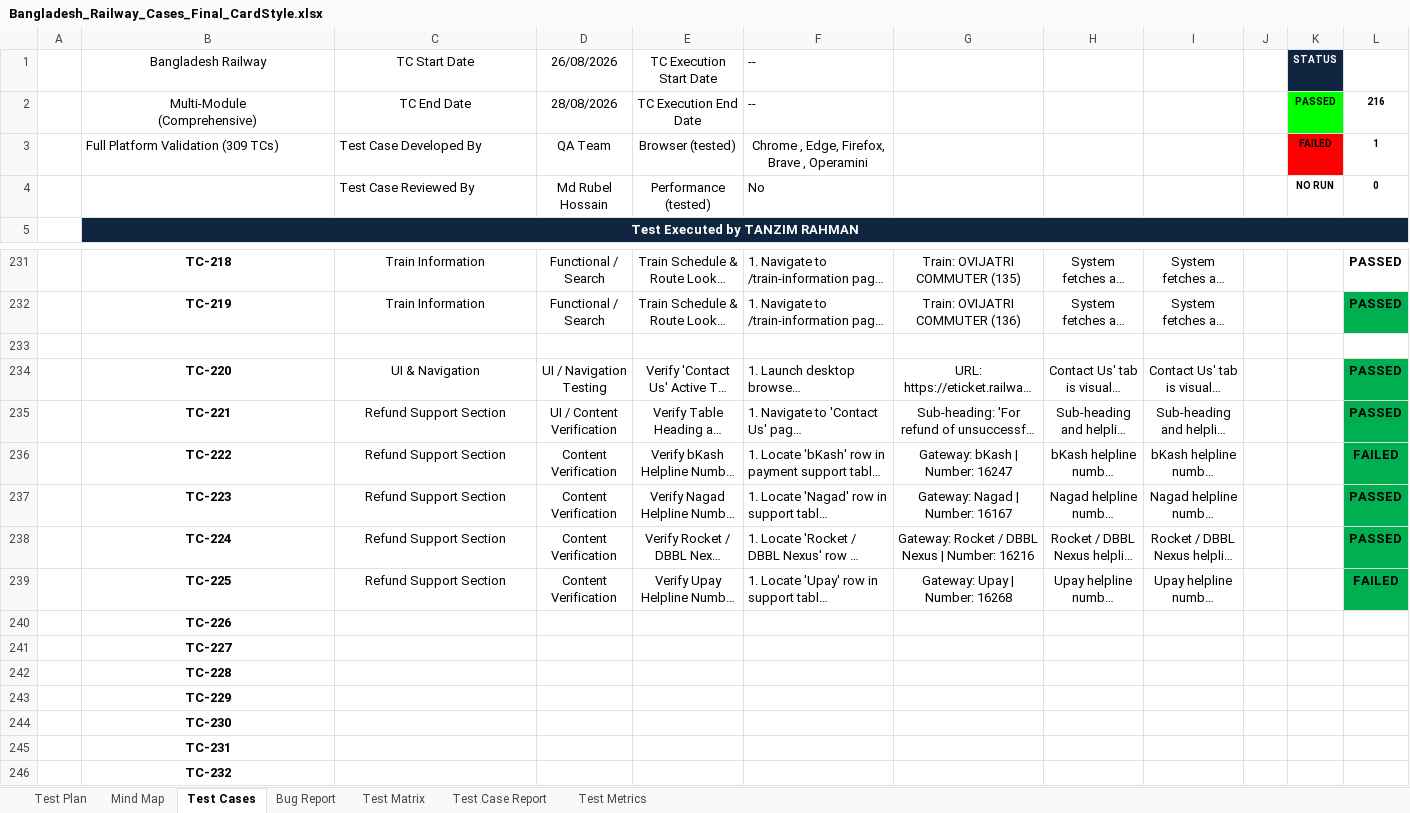
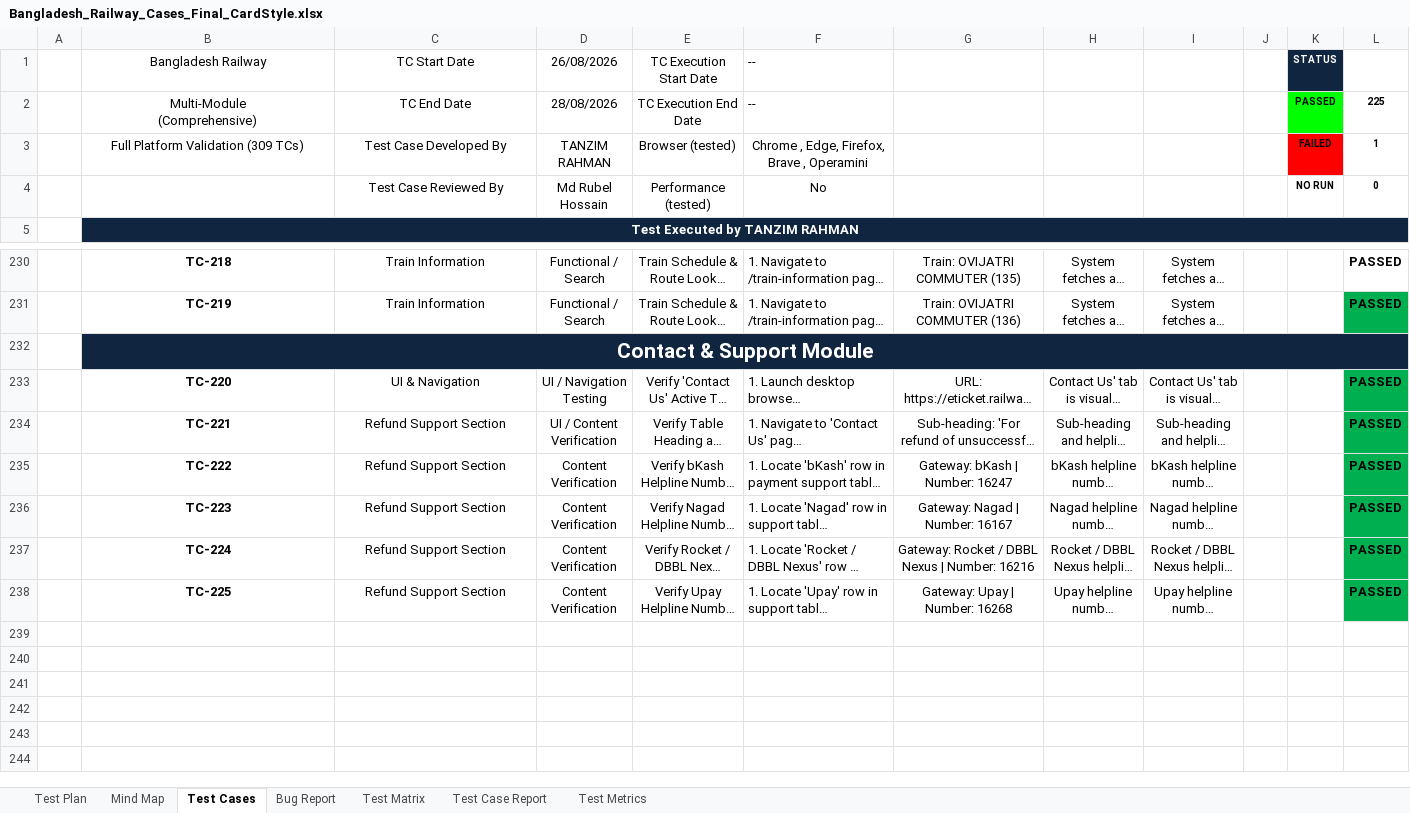
Before and after one commit to TanzimSQA/bangladesh-railway-qa-test-cases, an Excel workbook: Bangladesh_Railway_Cases_Final_CardStyle.xlsx, sheet Test Cases, drawn as a sheet; only a part is shown, gaps mark what is left out; long unchanged cells end in …; values as stored, in another font and other column widths than the file's, no borders; conditional formats not drawn; removed rows and columns are numbered as before the commit, all else as after; the diff covers the shown part only; the diff names each change by its address in the sheet, - before the commit and + after, or states it on an @@ line.

Commit message:
chore(docs): update Excel test cases workbook and sync README metrics

```diff
--- a/Bangladesh_Railway_Cases_Final_CardStyle.xlsx (sheet Test Cases)
+++ b/Bangladesh_Railway_Cases_Final_CardStyle.xlsx (sheet Test Cases)
-L2: 216
+L2: 225
-B3:C3 alignment: left
+B3:C3 alignment: center
-D3: QA Team
+D3: TANZIM RAHMAN
-C4 alignment: left
+C4 alignment: center
-F4 alignment: left
+F4 alignment: center
-B232: (empty)
+B232: Contact & Support Module
-B232 fill: none
+B232 fill: #10253F
+B232:L232 merged
-L235: FAILED
+L235: PASSED
-L238: FAILED
+L238: PASSED
-row 240:  | TC-226
-row 241:  | TC-227
-row 242:  | TC-228
-row 243:  | TC-229
-row 244:  | TC-230
-row 245:  | TC-231
-row 246:  | TC-232
```
Also changed, not shown: 1 removed row, 53 edited cells, cell formats and merged cells elsewhere in this sheet, sheet Bug Report, sheet Test Metrics, sheet Test Matrix, sheet Test Case Report, formulas that keep their value, 1 other file.
